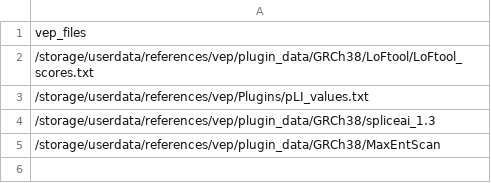
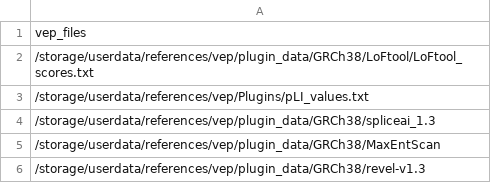
Before and after one commit to gmc-norr/config-files, a CSV file: nf-core/assets/raredisease/vep_plugin_files.csv, drawn as a sheet; the diff names each change by its address in the sheet, - before the commit and + after, or states it on an @@ line.

Commit message:
Add REVEL annotations

```diff
--- a/nf-core/assets/raredisease/vep_plugin_files.csv
+++ b/nf-core/assets/raredisease/vep_plugin_files.csv
+row 6: /storage/userdata/references/vep/plugin_data/GRCh38/revel-v1.3
```
Also changed, not shown: 1 other file.
